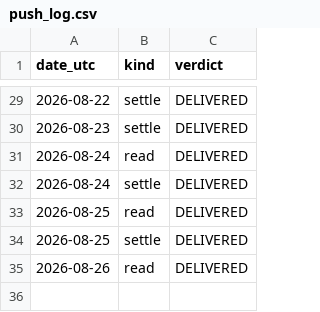
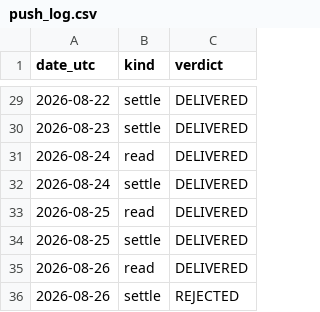
Before and after one commit to guillearria/swing-lab, a CSV file: research/data/push_log.csv, drawn as a sheet; only a part is shown, gaps mark what is left out.

```diff
--- a/research/data/push_log.csv
+++ b/research/data/push_log.csv
@@ -35 +35,2 @@ date_utc,kind,verdict
 2026-08-26,read,DELIVERED
+2026-08-26,settle,REJECTED
```
Also changed, not shown: 1 other file.
